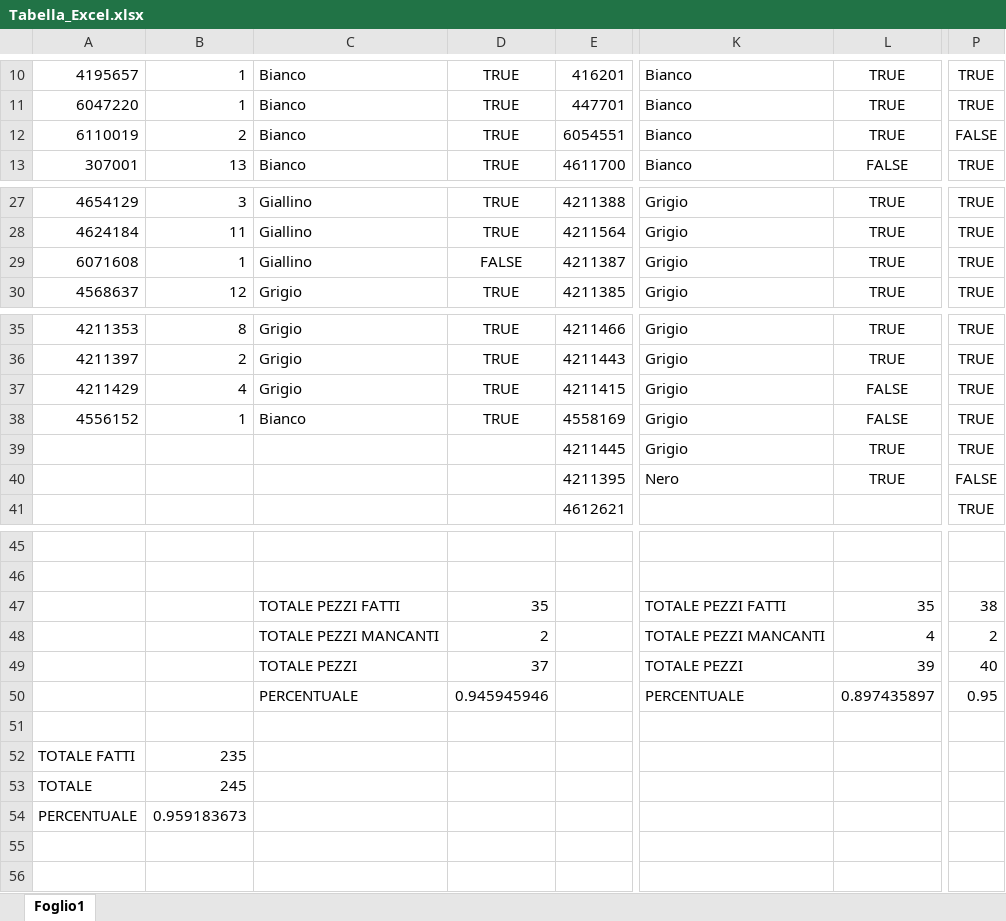
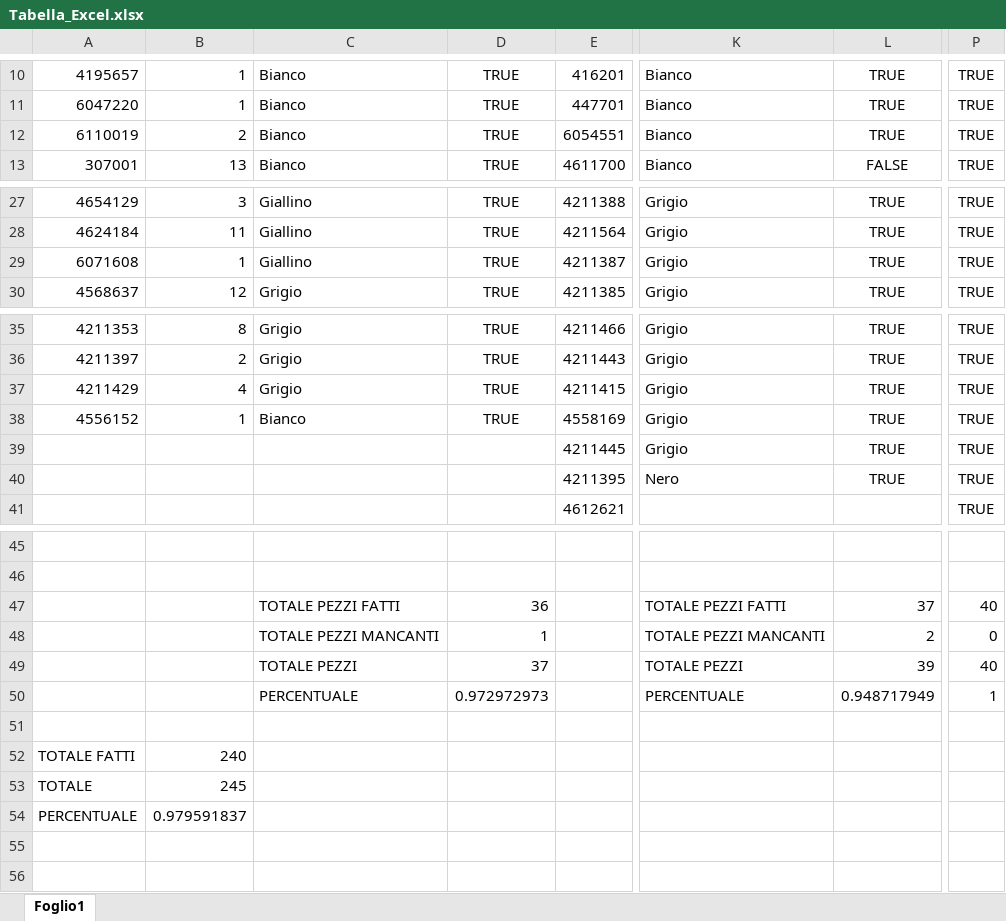
Before and after one commit to fedeorli96/PLM_Grande_Roue, an Excel workbook: Tabella_Excel.xlsx, sheet Foglio1, drawn as a sheet; only a part is shown, gaps mark what is left out; values as stored, in another font and other column widths than the file's, no borders; conditional formats not drawn; the diff names each change by its address in the sheet, - before the commit and + after, or states it on an @@ line.

```diff
--- a/Tabella_Excel.xlsx (sheet Foglio1)
+++ b/Tabella_Excel.xlsx (sheet Foglio1)
-P12: FALSE
+P12: TRUE
-D29: FALSE
+D29: TRUE
-L37:L38: FALSE
+L37:L38: TRUE
-P40: FALSE
+P40: TRUE
-D47: 35
+D47: 36
-L47: 35
+L47: 37
-P47: 38
+P47: 40
-D48: 2
+D48: 1
-L48: 4
+L48: 2
-P48: 2
+P48: 0
-D50: 0.945945946
+D50: 0.972972973
-L50: 0.897435897
+L50: 0.948717949
-P50: 0.95
+P50: 1
-B52: 235
+B52: 240
-B54: 0.959183673
+B54: 0.979591837
```
Also changed, not shown: 5 other files.
